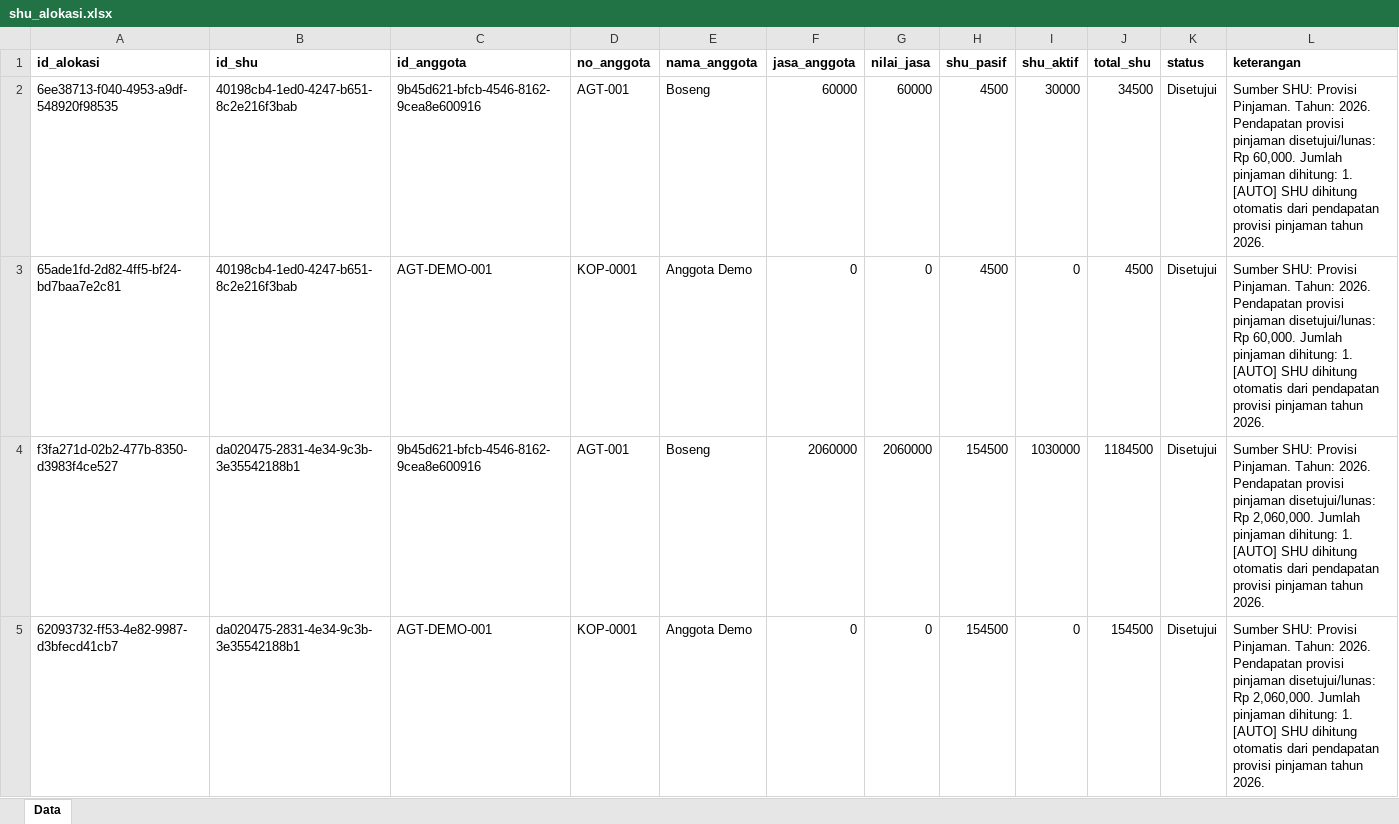
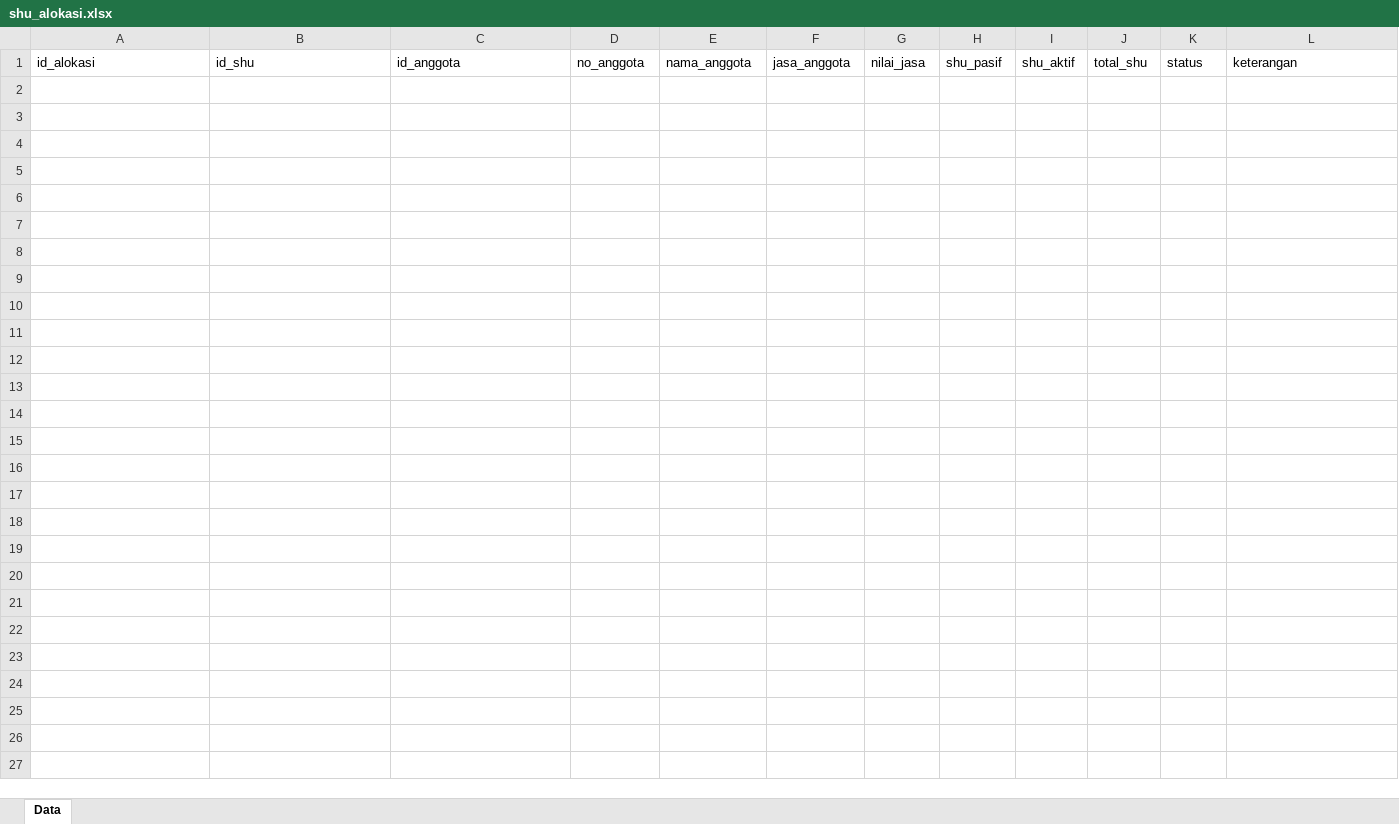
Before and after one commit to RAFLYBOSENG/Koperasi-PKL-, an Excel workbook: data/shu_alokasi.xlsx, sheet Data, drawn as a sheet; values as stored, in another font and other column widths than the file's, no borders; ↵ is a line break in a cell; the diff names each change by its address in the sheet, - before the commit and + after, or states it on an @@ line.

```diff
--- a/data/shu_alokasi.xlsx (sheet Data)
+++ b/data/shu_alokasi.xlsx (sheet Data)
-A1:L1 bold: on
+A1:L1 bold: off
-row 2: 6ee38713-f040-4953-a9df-548920f98535 | 40198cb4-1ed0-4247-b651-8c2e216f3bab | 9b45d621-bfcb-4546-8162-9cea8e600916 | AGT-001 | Boseng | 60000 | 60000 | 4500 | 30000 | 34500 | Disetujui | Sumber SHU: Provisi Pinjaman. Tahun: 2026. Pendapatan provisi pinjaman disetujui/lunas: Rp 60,000. Jumlah pinjaman dihitung: 1. ↵ [AUTO] SHU dihitung otomatis dari pendapatan provisi pinjaman tahun 2026.
-row 3: 65ade1fd-2d82-4ff5-bf24-bd7baa7e2c81 | 40198cb4-1ed0-4247-b651-8c2e216f3bab | AGT-DEMO-001 | KOP-0001 | Anggota Demo | 0 | 0 | 4500 | 0 | 4500 | Disetujui | Sumber SHU: Provisi Pinjaman. Tahun: 2026. Pendapatan provisi pinjaman disetujui/lunas: Rp 60,000. Jumlah pinjaman dihitung: 1. ↵ [AUTO] SHU dihitung otomatis dari pendapatan provisi pinjaman tahun 2026.
-row 4: f3fa271d-02b2-477b-8350-d3983f4ce527 | da020475-2831-4e34-9c3b-3e35542188b1 | 9b45d621-bfcb-4546-8162-9cea8e600916 | AGT-001 | Boseng | 2060000 | 2060000 | 154500 | 1030000 | 1184500 | Disetujui | Sumber SHU: Provisi Pinjaman. Tahun: 2026. Pendapatan provisi pinjaman disetujui/lunas: Rp 2,060,000. Jumlah pinjaman dihitung: 1. ↵ [AUTO] SHU dihitung otomatis dari pendapatan provisi pinjaman tahun 2026.
-row 5: 62093732-ff53-4e82-9987-d3bfecd41cb7 | da020475-2831-4e34-9c3b-3e35542188b1 | AGT-DEMO-001 | KOP-0001 | Anggota Demo | 0 | 0 | 154500 | 0 | 154500 | Disetujui | Sumber SHU: Provisi Pinjaman. Tahun: 2026. Pendapatan provisi pinjaman disetujui/lunas: Rp 2,060,000. Jumlah pinjaman dihitung: 1. ↵ [AUTO] SHU dihitung otomatis dari pendapatan provisi pinjaman tahun 2026.
```
Also changed, not shown: data/pinjaman.xlsx, data/pinjaman_cicilan.xlsx, 24 other files.
